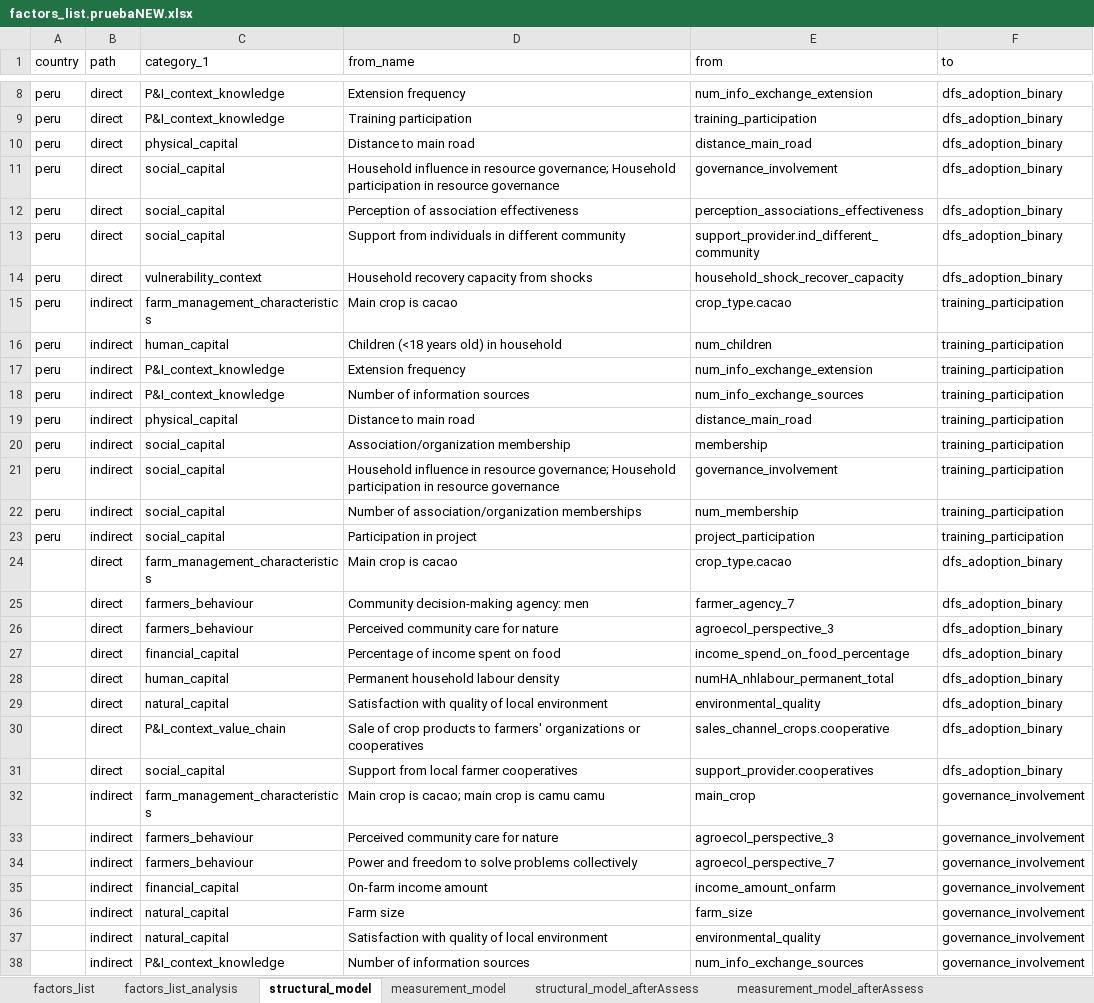
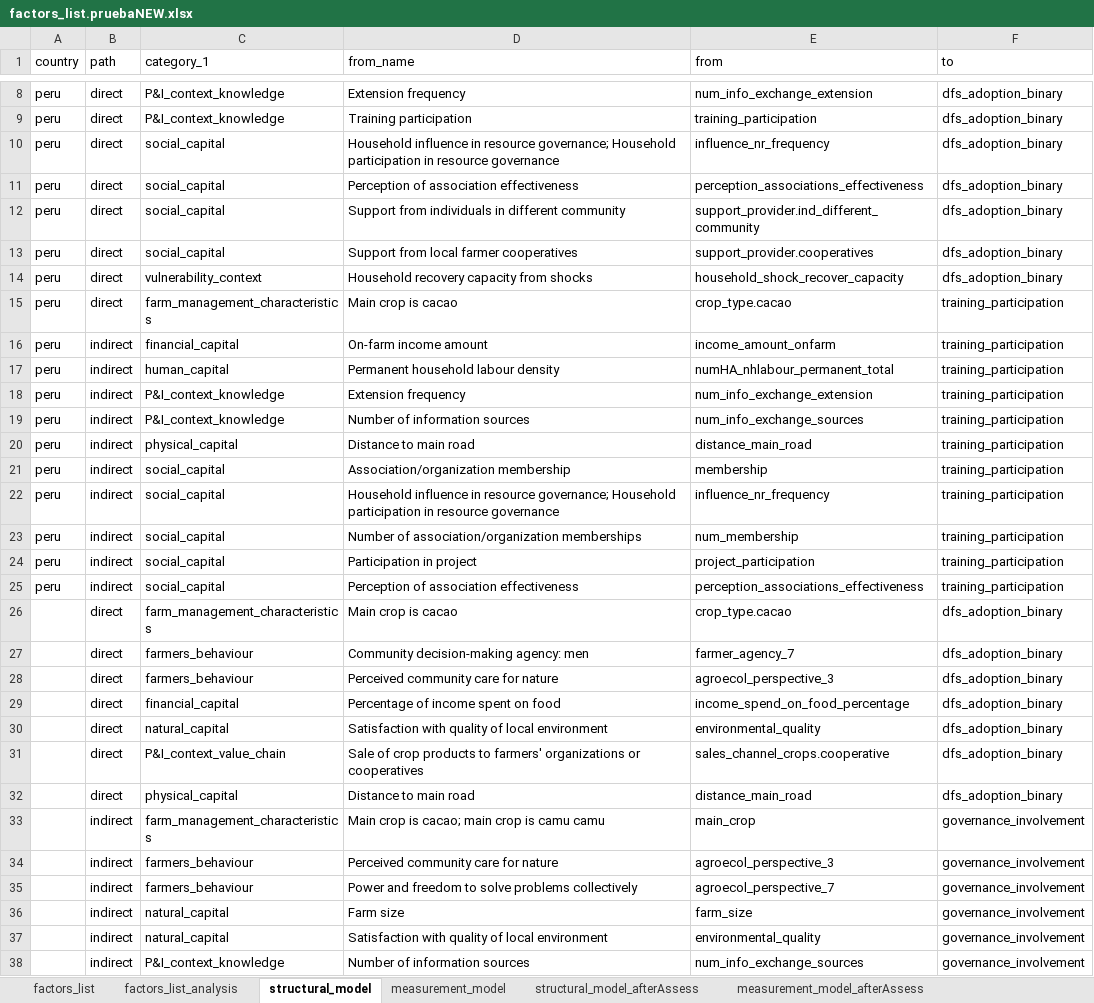
Before and after one commit to andreacsanchezb10/HOLPA_factors_influencing_adoption_dfs, an Excel workbook: factors_list.pruebaNEW.xlsx, sheet structural_model, drawn as a sheet; only a part is shown, gaps mark what is left out; values as stored, in another font and other column widths than the file's, no cell formats; table styles not drawn; removed rows and columns are numbered as before the commit, all else as after; the diff covers the shown part only; the diff names each change by its address in the sheet, - before the commit and + after, or states it on an @@ line.

```diff
--- a/factors_list.pruebaNEW.xlsx (sheet structural_model)
+++ b/factors_list.pruebaNEW.xlsx (sheet structural_model)
-row 10: peru | direct | physical_capital | Distance to main road | distance_main_road | dfs_adoption_binary
-E10 (from): governance_involvement
+E10 (from): influence_nr_frequency
+row 13: peru | direct | social_capital | Support from local farmer cooperatives | support_provider.cooperatives | dfs_adoption_binary
-B15 (path): indirect
+B15 (path): direct
+row 16: peru | indirect | financial_capital | On-farm income amount | income_amount_onfarm | training_participation
-D17 (from_name): Children (<18 years old) in household
+D17 (from_name): Permanent household labour density
-E17 (from): num_children
+E17 (from): numHA_nhlabour_permanent_total
-E22 (from): governance_involvement
+E22 (from): influence_nr_frequency
+row 25: peru | indirect | social_capital | Perception of association effectiveness | perception_associations_effectiveness | training_participation
-row 28:  | direct | human_capital | Permanent household labour density | numHA_nhlabour_permanent_total | dfs_adoption_binary
-C32 (category_1): social_capital
+C32 (category_1): physical_capital
-D32 (from_name): Support from local farmer cooperatives
+D32 (from_name): Distance to main road
-E32 (from): support_provider.cooperatives
+E32 (from): distance_main_road
-row 35:  | indirect | financial_capital | On-farm income amount | income_amount_onfarm | governance_involvement
```
Also changed, not shown: 2 added rows and 1 removed row elsewhere in this sheet, sheet factors_list_analysis, sheet measurement_model, cell formats, 2 other files.
